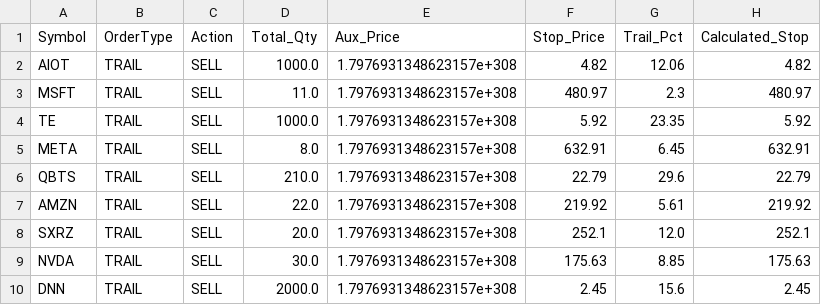
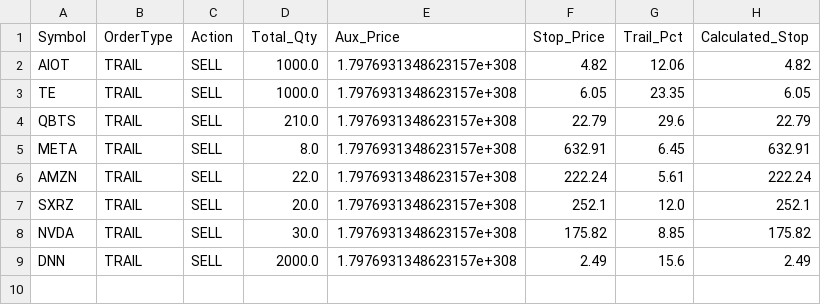
Before and after one commit to ddanyro/market-scanner, a CSV file: tws_orders.csv, drawn as a sheet.

```diff
--- a/tws_orders.csv
+++ b/tws_orders.csv
@@ -2,9 +2,8 @@ Symbol,OrderType,Action,Total_Qty,Aux_Price,Stop_Price,Trail_Pct,Calculated_Stop
 AIOT,TRAIL,SELL,1000.0,1.7976931348623157e+308,4.82,12.06,4.82
-MSFT,TRAIL,SELL,11.0,1.7976931348623157e+308,480.97,2.3,480.97
-TE,TRAIL,SELL,1000.0,1.7976931348623157e+308,5.92,23.35,5.92
+TE,TRAIL,SELL,1000.0,1.7976931348623157e+308,6.05,23.35,6.05
+QBTS,TRAIL,SELL,210.0,1.7976931348623157e+308,22.79,29.6,22.79
 META,TRAIL,SELL,8.0,1.7976931348623157e+308,632.91,6.45,632.91
-QBTS,TRAIL,SELL,210.0,1.7976931348623157e+308,22.79,29.6,22.79
-AMZN,TRAIL,SELL,22.0,1.7976931348623157e+308,219.92,5.61,219.92
+AMZN,TRAIL,SELL,22.0,1.7976931348623157e+308,222.24,5.61,222.24
 SXRZ,TRAIL,SELL,20.0,1.7976931348623157e+308,252.1,12.0,252.1
-NVDA,TRAIL,SELL,30.0,1.7976931348623157e+308,175.63,8.85,175.63
-DNN,TRAIL,SELL,2000.0,1.7976931348623157e+308,2.45,15.6,2.45
+NVDA,TRAIL,SELL,30.0,1.7976931348623157e+308,175.82,8.85,175.82
+DNN,TRAIL,SELL,2000.0,1.7976931348623157e+308,2.49,15.6,2.49
```
Also changed, not shown: portfolio.csv, tws_positions.csv, 4 other files.
